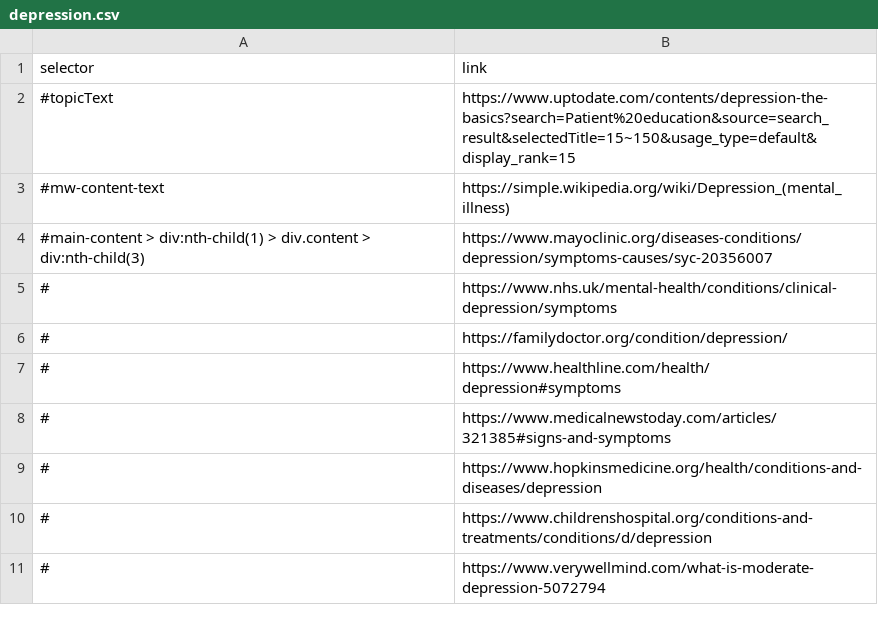
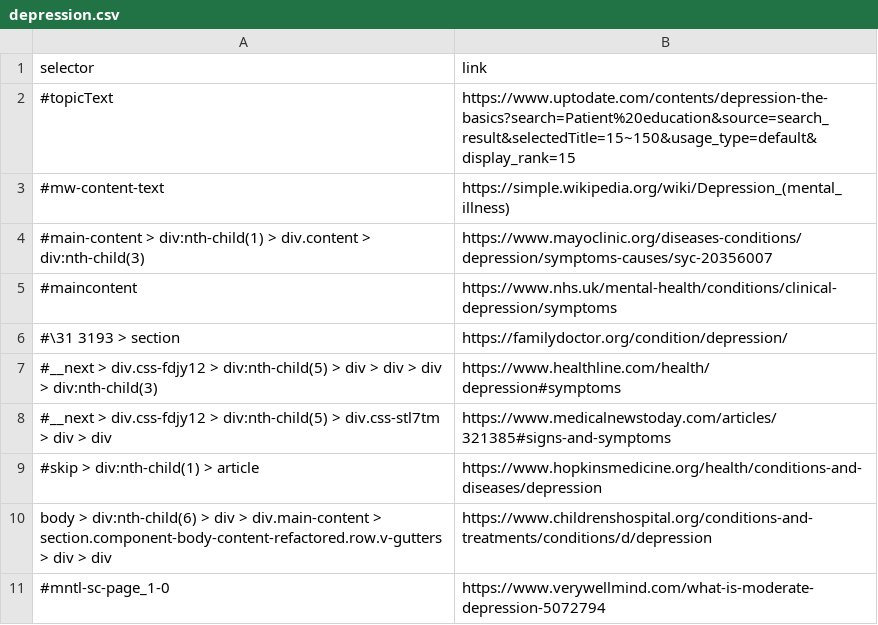
Before and after one commit to urmzd/md-classifier, a CSV file: resources/sources/depression.csv, drawn as a sheet.

```diff
--- a/resources/sources/depression.csv
+++ b/resources/sources/depression.csv
@@ -4,8 +4,8 @@ selector,link
 #main-content > div:nth-child(1) > div.content > div:nth-child(3),https://www.mayoclinic.org/diseases-conditions/depression/symptoms-causes/syc-20356007
-#,https://www.nhs.uk/mental-health/conditions/clinical-depression/symptoms
-#,https://familydoctor.org/condition/depression/
-#,https://www.healthline.com/health/depression#symptoms
-#,https://www.medicalnewstoday.com/articles/321385#signs-and-symptoms
-#,https://www.hopkinsmedicine.org/health/conditions-and-diseases/depression
-#,https://www.childrenshospital.org/conditions-and-treatments/conditions/d/depression
-#,https://www.verywellmind.com/what-is-moderate-depression-5072794
+#maincontent,https://www.nhs.uk/mental-health/conditions/clinical-depression/symptoms
+#\31 3193 > section,https://familydoctor.org/condition/depression/
+#__next > div.css-fdjy12 > div:nth-child(5) > div > div > div > div:nth-child(3),https://www.healthline.com/health/depression#symptoms
+#__next > div.css-fdjy12 > div:nth-child(5) > div.css-stl7tm > div > div,https://www.medicalnewstoday.com/articles/321385#signs-and-symptoms
+#skip > div:nth-child(1) > article,https://www.hopkinsmedicine.org/health/conditions-and-diseases/depression
+body > div:nth-child(6) > div > div.main-content > section.component-body-content-refactored.row.v-gutters > div > div,https://www.childrenshospital.org/conditions-and-treatments/conditions/d/depression
+#mntl-sc-page_1-0,https://www.verywellmind.com/what-is-moderate-depression-5072794
```
Also changed, not shown: resources/sources/migraine.csv, resources/sources/tetanus.csv.
